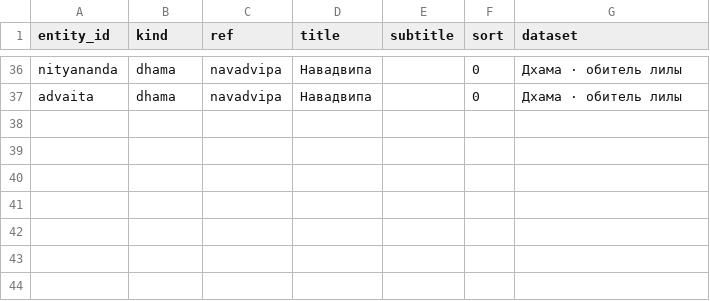
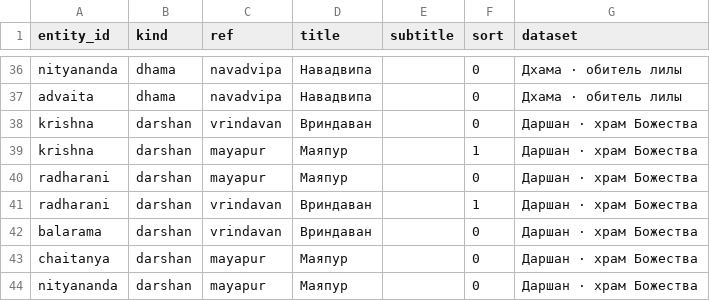
Before and after one commit to billionsx/iskcon, a CSV file: docs/entity-registry/links_all.csv, drawn as a sheet; only a part is shown, gaps mark what is left out; the diff names each change by its address in the sheet, - before the commit and + after, or states it on an @@ line.

Commit message:
feat(entity): фасет «Даршан» — живой даршан храма Божества
- links_all.csv: +7 связей kind=darshan (deity→temple_slug: Кришна/Радхарани/Баларама→Вриндаван+Маяпур; Чайтанья/Нитьянанда→Маяпур)
- worker /api/entities/:id: по связям kind=darshan тянет свежий даршан каждого храма из таблицы darshan (date DESC) → поле darshans {temple_name, deities, image, date, url}; устойчиво к пустой/отсутствующей таблице
- EntityPage: секция «Даршан» фото-карточкой с диплинком в @iskcone; kind=darshan исключён из чипов; секция скрыта при отсутствии фото
- данных пока нет (ингест darshan-daily в dry-run); фасет зажжётся при публикации (dry_run=0)

```diff
--- a/docs/entity-registry/links_all.csv
+++ b/docs/entity-registry/links_all.csv
+row 38: krishna | darshan | vrindavan | Вриндаван |  | 0 | Даршан · храм Божества
+row 39: krishna | darshan | mayapur | Маяпур |  | 1 | Даршан · храм Божества
+row 40: radharani | darshan | mayapur | Маяпур |  | 0 | Даршан · храм Божества
+row 41: radharani | darshan | vrindavan | Вриндаван |  | 1 | Даршан · храм Божества
+row 42: balarama | darshan | vrindavan | Вриндаван |  | 0 | Даршан · храм Божества
+row 43: chaitanya | darshan | mayapur | Маяпур |  | 0 | Даршан · храм Божества
+row 44: nityananda | darshan | mayapur | Маяпур |  | 0 | Даршан · храм Божества
```
Also changed, not shown: 2 other files.
